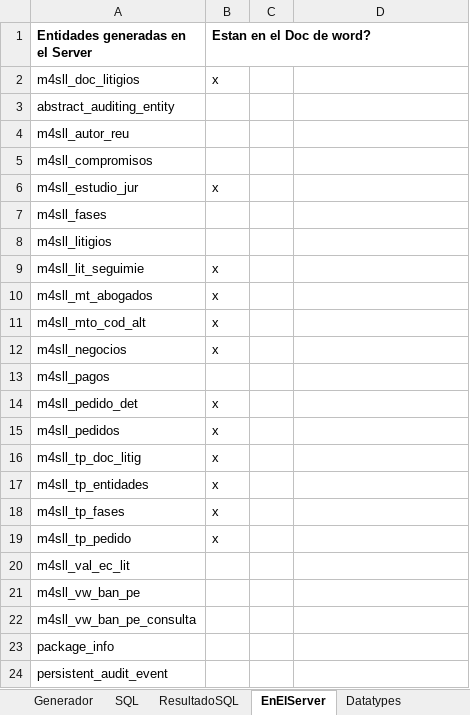
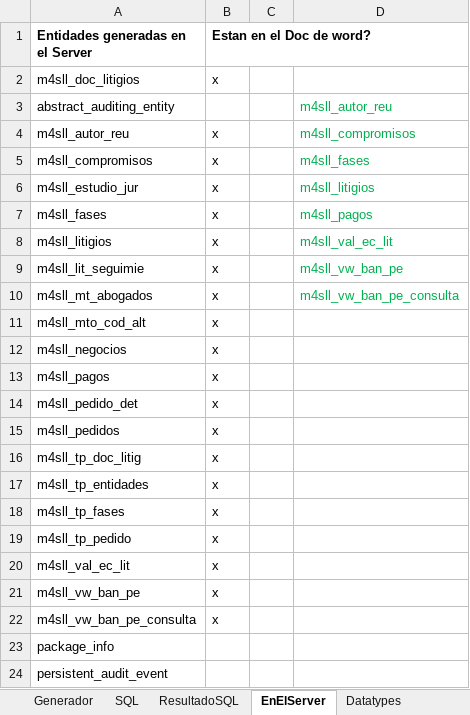
Before and after one commit to nzambrano/SLL_CLOUD, an Excel workbook: generarentidades/generarComandoPython.xlsx, sheet EnElServer, drawn as a sheet; values as stored, in another font and other column widths than the file's, no borders; the diff names each change by its address in the sheet, - before the commit and + after, or states it on an @@ line.

```diff
--- a/generarentidades/generarComandoPython.xlsx (sheet EnElServer)
+++ b/generarentidades/generarComandoPython.xlsx (sheet EnElServer)
-D3: (empty)
+D3: m4sll_autor_reu
-B4:B5 (Estan en el Doc de word?): (empty)
+B4:B5 (Estan en el Doc de word?): x
-D4: (empty)
+D4: m4sll_compromisos
-D5: (empty)
+D5: m4sll_fases
-D6: (empty)
+D6: m4sll_litigios
-B7:B8 (Estan en el Doc de word?): (empty)
+B7:B8 (Estan en el Doc de word?): x
-D7: (empty)
+D7: m4sll_pagos
-D8: (empty)
+D8: m4sll_val_ec_lit
-D9: (empty)
+D9: m4sll_vw_ban_pe
-D10: (empty)
+D10: m4sll_vw_ban_pe_consulta
-B13 (Estan en el Doc de word?): (empty)
+B13 (Estan en el Doc de word?): x
-B20:B22 (Estan en el Doc de word?): (empty)
+B20:B22 (Estan en el Doc de word?): x
```
Also changed, not shown: sheet Generador, sheet ResultadoSQL, formulas that keep their value, 2 other files.
